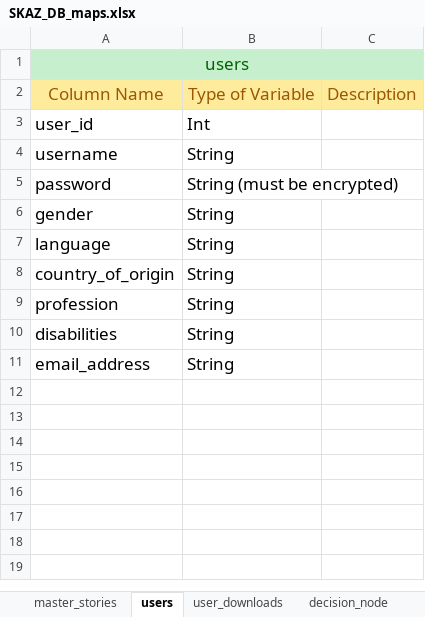
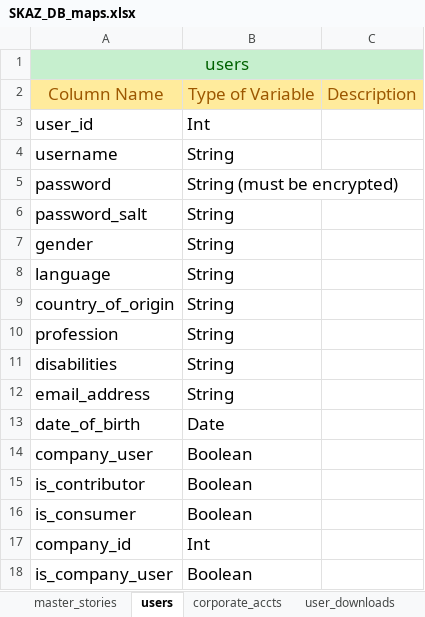
Before and after one commit to AudioOdyssey/AA1, an Excel workbook: SKAZ_DB_maps.xlsx, sheet users, drawn as a sheet; values as stored, in another font and other column widths than the file's, no borders; the diff names each change by its address in the sheet, - before the commit and + after, or states it on an @@ line.

```diff
--- a/SKAZ_DB_maps.xlsx (sheet users)
+++ b/SKAZ_DB_maps.xlsx (sheet users)
+sheet tab: corporate_accts
+row 6: password_salt | String
+row 13: date_of_birth | Date
+row 14: company_user | Boolean
+row 15: is_contributor | Boolean
+row 16: is_consumer | Boolean
+row 17: company_id | Int
+row 18: is_company_user | Boolean
```
Also changed, not shown: sheet decision_node, sheet master_stories, sheet user_downloads, sheet location_node, sheet objects, sheet events.
